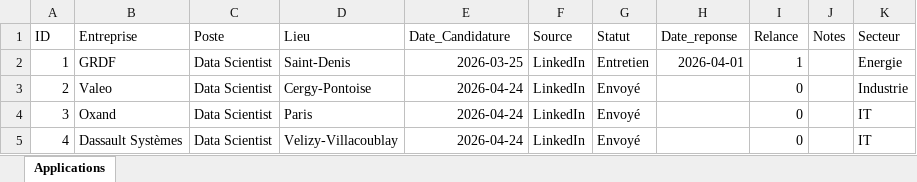
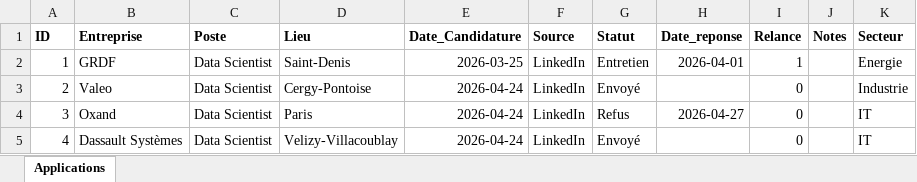
Before and after one commit to yhakam/job-search-analytics, an Excel workbook: data/applications.xlsx, sheet Applications, drawn as a sheet; values as stored, in another font and other column widths than the file's, no borders; table styles not drawn; the diff names each change by its address in the sheet, - before the commit and + after, or states it on an @@ line.

Commit message:
feat : status update of an application

```diff
--- a/data/applications.xlsx (sheet Applications)
+++ b/data/applications.xlsx (sheet Applications)
-A1:K1 bold: off
+A1:K1 bold: on
-G4 (Statut): Envoyé
+G4 (Statut): Refus
-H4 (Date_reponse): (empty)
+H4 (Date_reponse): 2026-04-27
```
